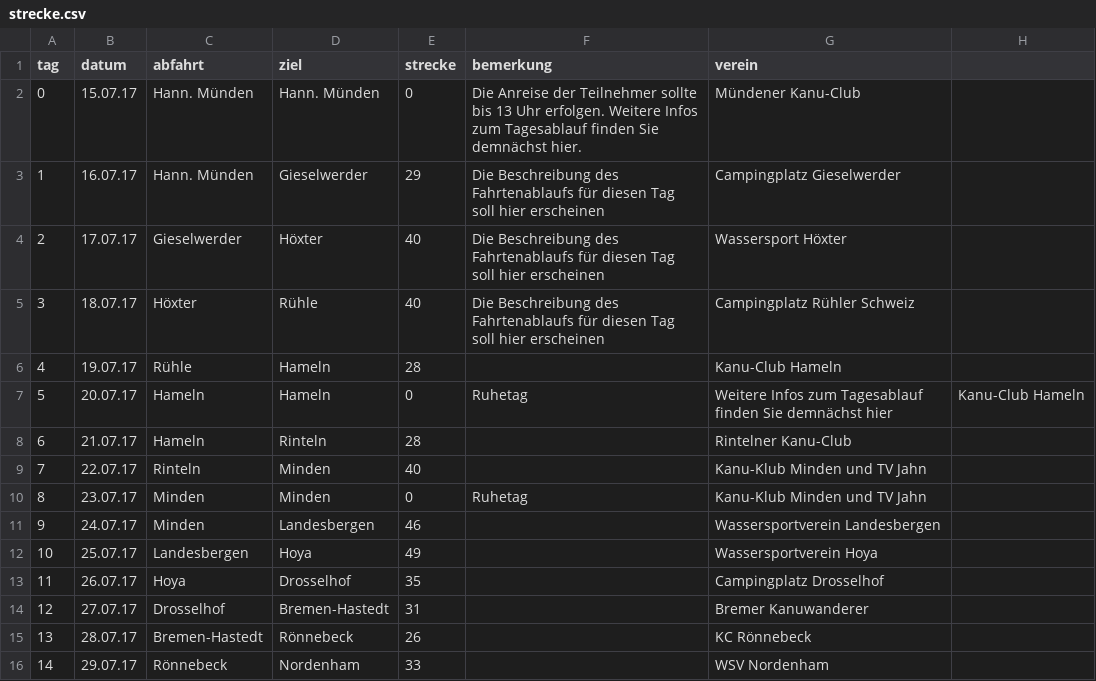
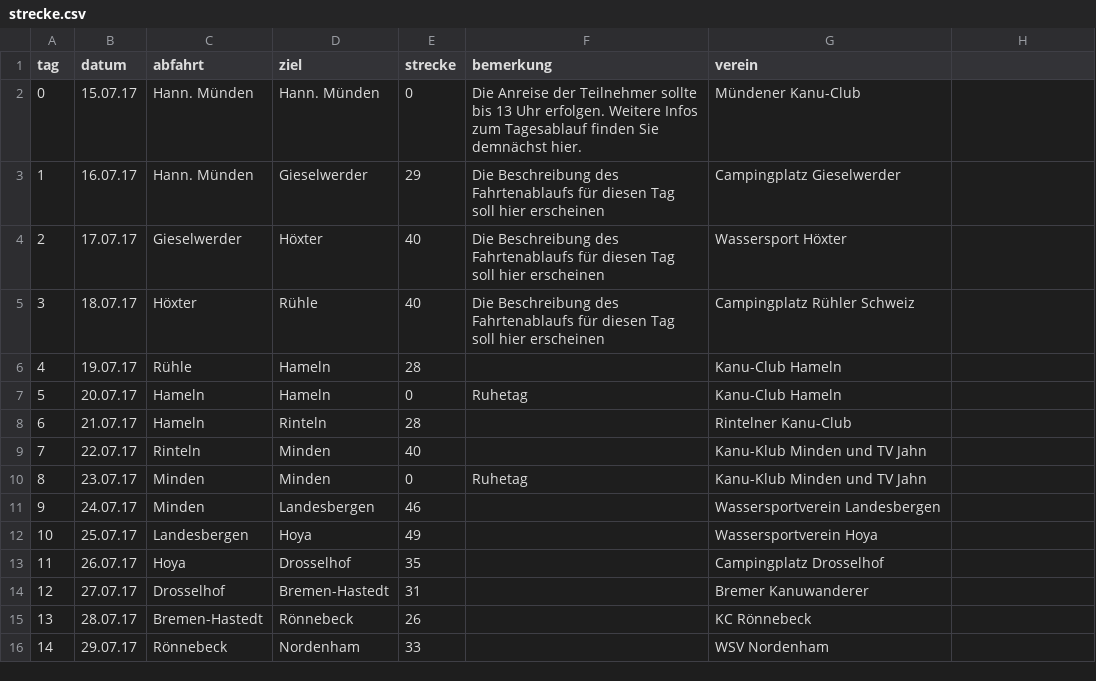
Before and after one commit to Weserfahrt/weserfahrt.github.io, a CSV file: _data/strecke.csv, drawn as a sheet.

Commit message:
Update strecke.csv

```diff
--- a/_data/strecke.csv
+++ b/_data/strecke.csv
@@ -6,3 +6,3 @@ tag,datum,abfahrt,ziel,strecke,bemerkung,verein
 4,19.07.17,Rühle,Hameln,28,,Kanu-Club Hameln
-5,20.07.17,Hameln,Hameln,0,Ruhetag,Weitere Infos zum Tagesablauf finden Sie demnächst hier,Kanu-Club Hameln
+5,20.07.17,Hameln,Hameln,0,Ruhetag,Kanu-Club Hameln
 6,21.07.17,Hameln,Rinteln,28,,Rintelner Kanu-Club
```
